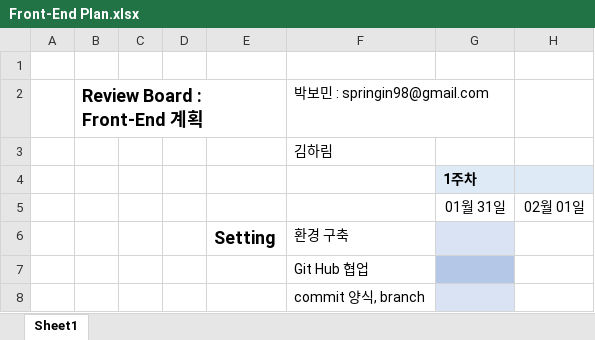
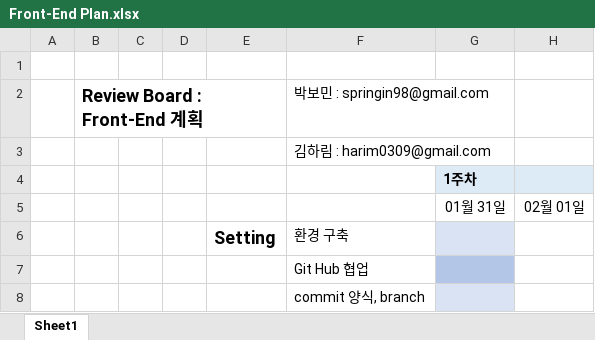
Before and after one commit to Jin54/ReviewBoard, an Excel workbook: plan/Front-End Plan.xlsx, sheet Sheet1, drawn as a sheet; only a part is shown; values as stored, in another font and other column widths than the file's, no borders; the diff names each change by its address in the sheet, - before the commit and + after, or states it on an @@ line.

```diff
--- a/plan/Front-End Plan.xlsx (sheet Sheet1)
+++ b/plan/Front-End Plan.xlsx (sheet Sheet1)
-F3: 김하림
+F3: 김하림 : harim0309@gmail.com
```
Also changed, not shown: 1 other file.
